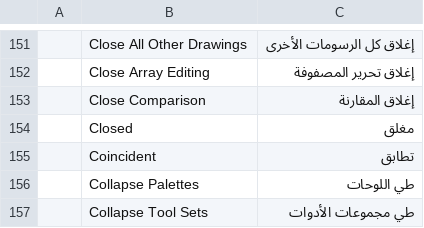
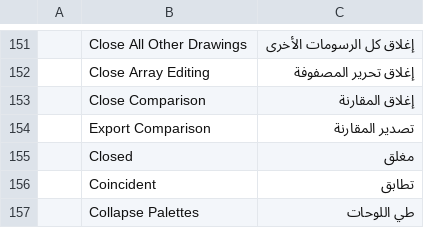
Before and after one commit to AICodeForgedev/cadaddy, a TSV file: crates/ui-egui/src/i18n/ar.tsv, drawn as a sheet; only a part is shown, gaps mark what is left out; the shorter side is filled out with more unchanged rows.

```diff
--- a/crates/ui-egui/src/i18n/ar.tsv
+++ b/crates/ui-egui/src/i18n/ar.tsv
@@ -153,2 +153,3 @@
 	Close Comparison	إغلاق المقارنة
+	Export Comparison	تصدير المقارنة
 	Closed	مغلق
```
Also changed, not shown: crates/ui-egui/src/i18n/cs.tsv, crates/ui-egui/src/i18n/el.tsv, 13 other files.
